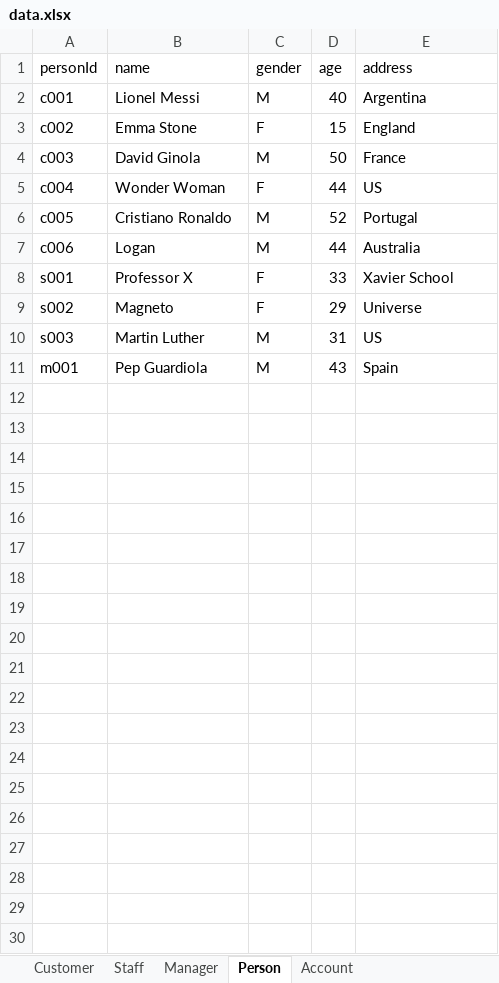
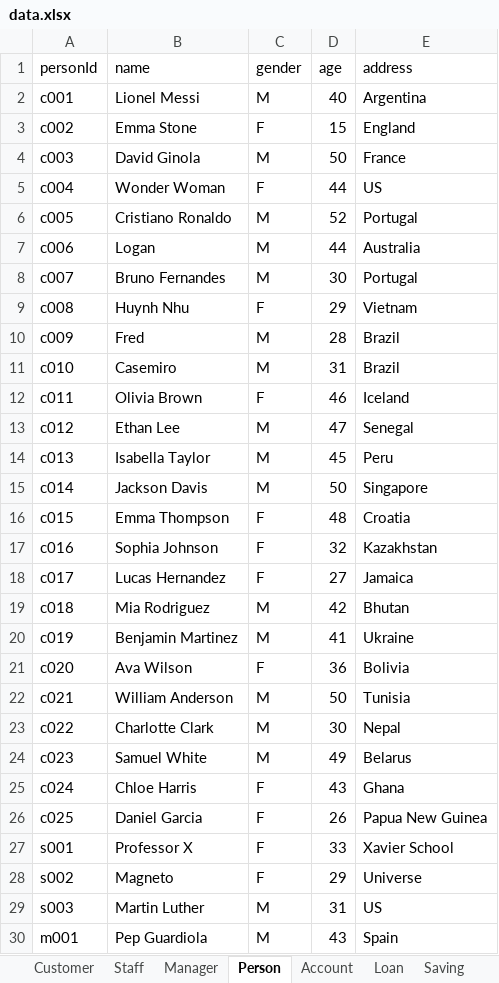
Before and after one commit to nguyenhuybinh2604/nguyenhuybinh2604.github.io, an Excel workbook: java/project-JavaBank/src/io/data.xlsx, sheet Person, drawn as a sheet; values as stored, in another font and other column widths than the file's, no borders; the diff names each change by its address in the sheet, - before the commit and + after, or states it on an @@ line.

```diff
--- a/java/project-JavaBank/src/io/data.xlsx (sheet Person)
+++ b/java/project-JavaBank/src/io/data.xlsx (sheet Person)
+sheet tab: Loan
+sheet tab: Saving
+row 8: c007 | Bruno Fernandes | M | 30 | Portugal
+row 9: c008 | Huynh Nhu | F | 29 | Vietnam
+row 10: c009 | Fred | M | 28 | Brazil
+row 11: c010 | Casemiro | M | 31 | Brazil
+row 12: c011 | Olivia Brown | F | 46 | Iceland
+row 13: c012 | Ethan Lee | M | 47 | Senegal
+row 14: c013 | Isabella Taylor | M | 45 | Peru
+row 15: c014 | Jackson Davis | M | 50 | Singapore
+row 16: c015 | Emma Thompson | F | 48 | Croatia
+row 17: c016 | Sophia Johnson | F | 32 | Kazakhstan
+row 18: c017 | Lucas Hernandez | F | 27 | Jamaica
+row 19: c018 | Mia Rodriguez | M | 42 | Bhutan
+row 20: c019 | Benjamin Martinez | M | 41 | Ukraine
+row 21: c020 | Ava Wilson | F | 36 | Bolivia
+row 22: c021 | William Anderson | M | 50 | Tunisia
+row 23: c022 | Charlotte Clark | M | 30 | Nepal
+row 24: c023 | Samuel White | M | 49 | Belarus
+row 25: c024 | Chloe Harris | F | 43 | Ghana
+row 26: c025 | Daniel Garcia | F | 26 | Papua New Guinea
```
Also changed, not shown: sheet Account, sheet Customer, other sheet tabs, 56 other files.
